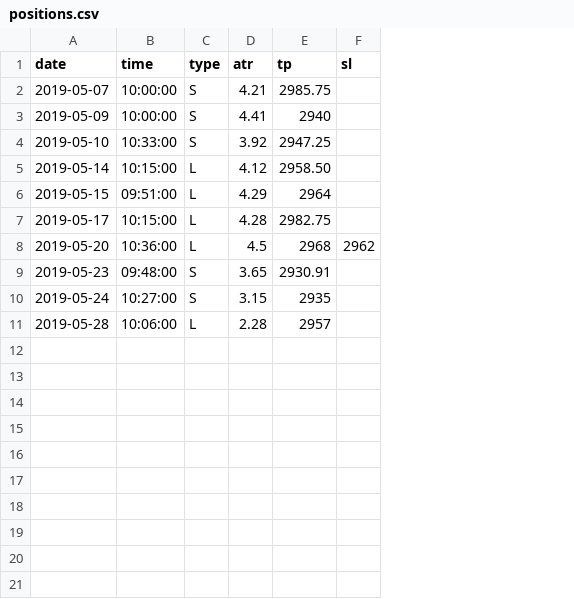
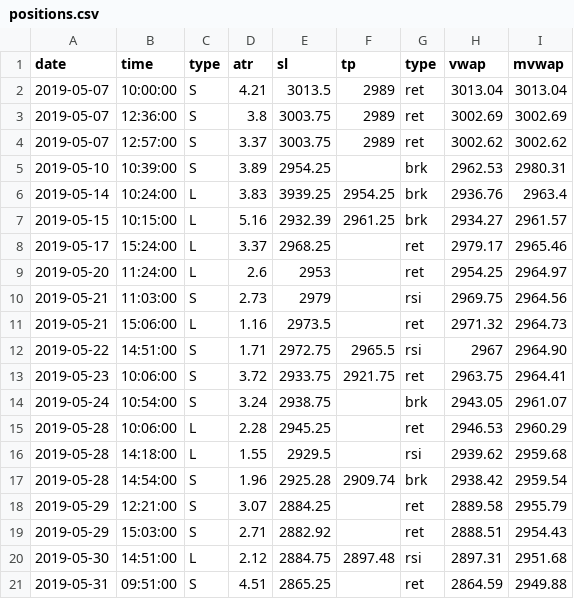
Before and after one commit to eriksolg/strategy_backtester, a CSV file: positions.csv, drawn as a sheet; removed rows and columns are numbered as before the commit, all else as after; the diff names each change by its address in the sheet, - before the commit and + after, or states it on an @@ line.

```diff
--- a/positions.csv
+++ b/positions.csv
+column E (sl), row 2: 3013.5; rows 5-9: 2954.25 | 3939.25 | 2932.39 | 2968.25 | 2953; rows 13-15: 2933.75 | 2938.75 | 2945.25
-column F (sl), row 8: 2962
+column G (type), row 2: ret; rows 5-9: brk | brk | brk | ret | ret; rows 13-15: ret | brk | ret
+column H (vwap), row 2: 3013.04; rows 5-9: 2962.53 | 2936.76 | 2934.27 | 2979.17 | 2954.25; rows 13-15: 2963.75 | 2943.05 | 2946.53
+column I (mvwap), row 2: 3013.04; rows 5-9: 2980.31 | 2963.4 | 2961.57 | 2965.46 | 2964.97; rows 13-15: 2964.41 | 2961.07 | 2960.29
-F2 (tp): 2985.75
+F2 (tp): 2989
-row 3: 2019-05-09 | 10:00:00 | S | 4.41 | 2940
+row 3: 2019-05-07 | 12:36:00 | S | 3.8 | 3003.75 | 2989 | ret | 3002.69 | 3002.69
+row 4: 2019-05-07 | 12:57:00 | S | 3.37 | 3003.75 | 2989 | ret | 3002.62 | 3002.62
-B5 (time): 10:33:00
+B5 (time): 10:39:00
-D5 (atr): 3.92
+D5 (atr): 3.89
-F5 (tp): 2947.25
+F5 (tp): (empty)
-B6 (time): 10:15:00
+B6 (time): 10:24:00
-D6 (atr): 4.12
+D6 (atr): 3.83
-F6 (tp): 2958.50
+F6 (tp): 2954.25
-B7 (time): 09:51:00
+B7 (time): 10:15:00
-D7 (atr): 4.29
+D7 (atr): 5.16
-F7 (tp): 2964
+F7 (tp): 2961.25
-B8 (time): 10:15:00
+B8 (time): 15:24:00
-D8 (atr): 4.28
+D8 (atr): 3.37
-F8 (tp): 2982.75
+F8 (tp): (empty)
-B9 (time): 10:36:00
+B9 (time): 11:24:00
-D9 (atr): 4.5
+D9 (atr): 2.6
-F9 (tp): 2968
+F9 (tp): (empty)
+row 10: 2019-05-21 | 11:03:00 | S | 2.73 | 2979 |  | rsi | 2969.75 | 2964.56
+row 11: 2019-05-21 | 15:06:00 | L | 1.16 | 2973.5 |  | ret | 2971.32 | 2964.73
+row 12: 2019-05-22 | 14:51:00 | S | 1.71 | 2972.75 | 2965.5 | rsi | 2967 | 2964.90
-B13 (time): 09:48:00
+B13 (time): 10:06:00
-D13 (atr): 3.65
+D13 (atr): 3.72
-F13 (tp): 2930.91
+F13 (tp): 2921.75
-B14 (time): 10:27:00
+B14 (time): 10:54:00
-D14 (atr): 3.15
+D14 (atr): 3.24
-F14 (tp): 2935
+F14 (tp): (empty)
-F15 (tp): 2957
+F15 (tp): (empty)
+row 16: 2019-05-28 | 14:18:00 | L | 1.55 | 2929.5 |  | rsi | 2939.62 | 2959.68
+row 17: 2019-05-28 | 14:54:00 | S | 1.96 | 2925.28 | 2909.74 | brk | 2938.42 | 2959.54
+row 18: 2019-05-29 | 12:21:00 | S | 3.07 | 2884.25 |  | ret | 2889.58 | 2955.79
+row 19: 2019-05-29 | 15:03:00 | S | 2.71 | 2882.92 |  | ret | 2888.51 | 2954.43
+row 20: 2019-05-30 | 14:51:00 | L | 2.12 | 2884.75 | 2897.48 | rsi | 2897.31 | 2951.68
+row 21: 2019-05-31 | 09:51:00 | S | 4.51 | 2865.25 |  | ret | 2864.59 | 2949.88
```
Also changed, not shown: 1 other file.
